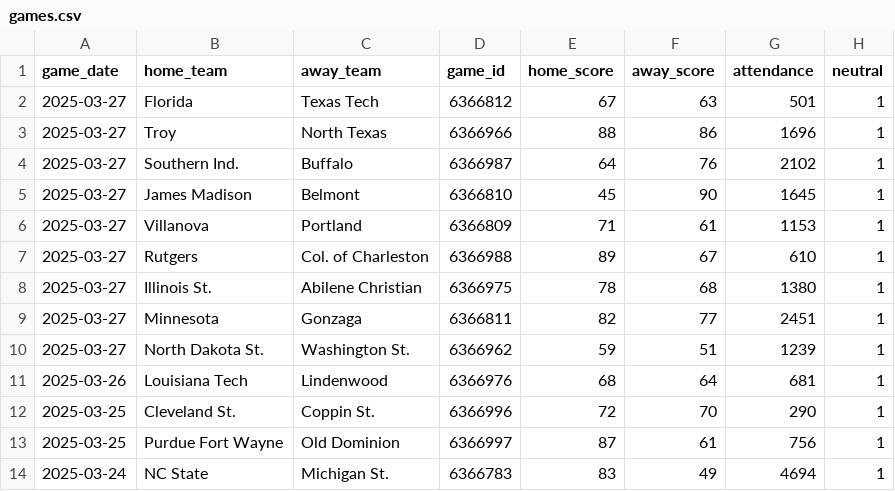
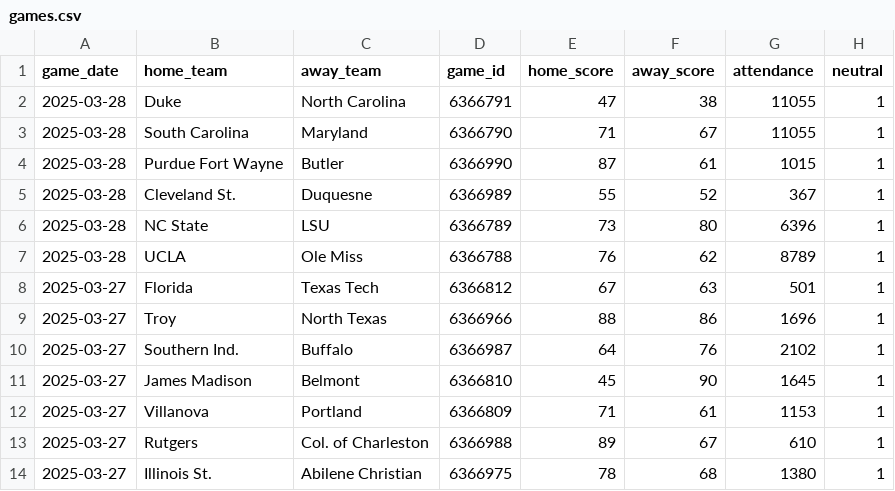
Before and after one commit to JackLich10/ncaa_shots, a CSV file: data/womens/games.csv, drawn as a sheet; only a part is shown; the shorter side is filled out with more unchanged rows; the diff names each change by its address in the sheet, - before the commit and + after, or states it on an @@ line.

```diff
--- a/data/womens/games.csv
+++ b/data/womens/games.csv
+row 2: 2025-03-28 | Duke | North Carolina | 6366791 | 47 | 38 | 11055 | 1
+row 3: 2025-03-28 | South Carolina | Maryland | 6366790 | 71 | 67 | 11055 | 1
+row 4: 2025-03-28 | Purdue Fort Wayne | Butler | 6366990 | 87 | 61 | 1015 | 1
+row 5: 2025-03-28 | Cleveland St. | Duquesne | 6366989 | 55 | 52 | 367 | 1
+row 6: 2025-03-28 | NC State | LSU | 6366789 | 73 | 80 | 6396 | 1
+row 7: 2025-03-28 | UCLA | Ole Miss | 6366788 | 76 | 62 | 8789 | 1
```
Also changed, not shown: data/mens/games.csv, 2 other files.
